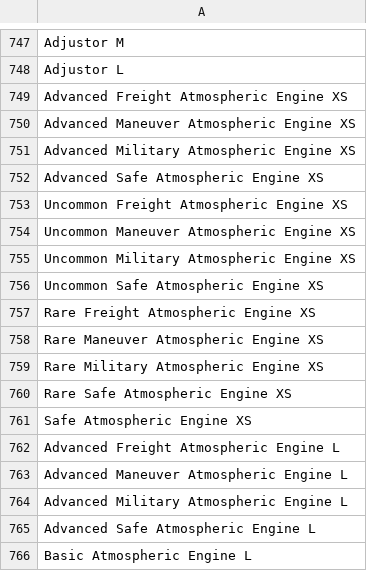
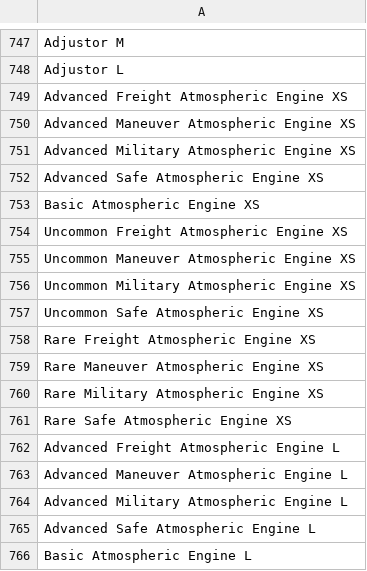
Before and after one commit to tvwenger/du-factory-generator, a CSV file: item_list.csv, drawn as a sheet; only a part is shown, gaps mark what is left out.

```diff
--- a/item_list.csv
+++ b/item_list.csv
@@ -752,2 +752,3 @@ Advanced Military Atmospheric Engine XS
 Advanced Safe Atmospheric Engine XS
+Basic Atmospheric Engine XS
 Uncommon Freight Atmospheric Engine XS
@@ -760,3 +761,2 @@ Rare Military Atmospheric Engine XS
 Rare Safe Atmospheric Engine XS
-Safe Atmospheric Engine XS
 Advanced Freight Atmospheric Engine L
```
Also changed, not shown: 1 other file.
